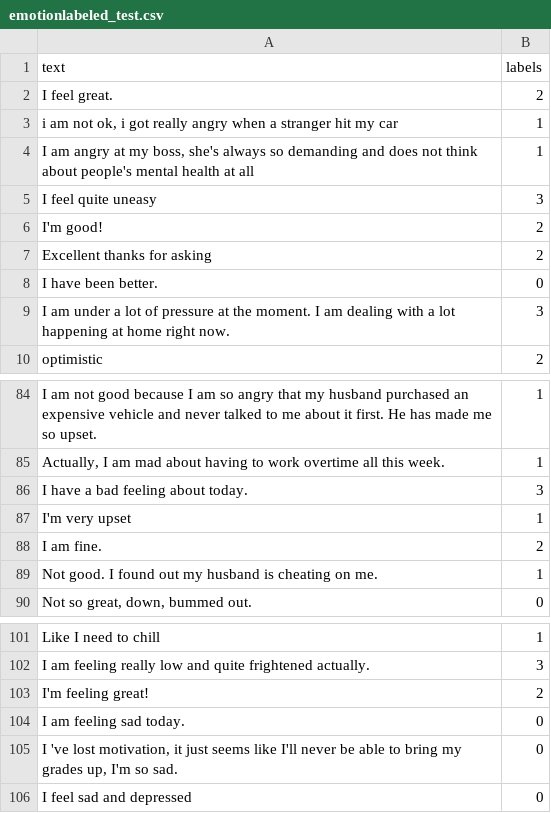
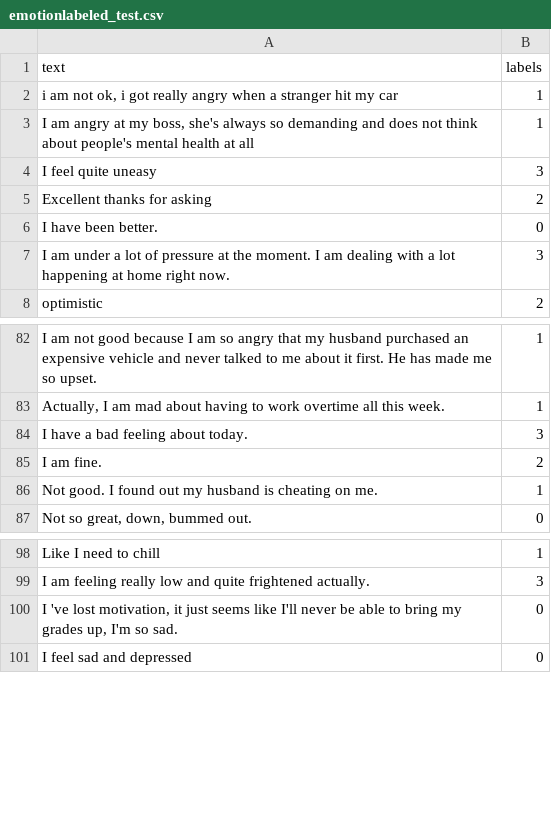
Before and after one commit to alicialawjy/multilingual-psychotherapy-chatbot, a CSV file: data/emotions/EmpatheticPersonas/EN/emotionlabeled_test.csv, drawn as a sheet; only a part is shown, gaps mark what is left out.

```diff
--- a/data/emotions/EmpatheticPersonas/EN/emotionlabeled_test.csv
+++ b/data/emotions/EmpatheticPersonas/EN/emotionlabeled_test.csv
@@ -1,3 +1,2 @@
 text,labels
-I feel great.,2
 "i am not ok, i got really angry when a stranger hit my car",1
@@ -5,3 +4,2 @@ I feel great.,2
 I feel quite uneasy,3
-I'm good!,2
 Excellent thanks for asking,2
@@ -86,3 +84,2 @@ I am not good because I am so angry that my husband purchased an expensive vehic
 I have a bad feeling about today.,3
-I'm very upset,1
 I am fine.,2
@@ -102,4 +99,2 @@ Like I need to chill,1
 I am feeling really low and quite frightened actually.,3
-I'm feeling great!,2
-I am feeling sad today.,0
 "I 've lost motivation, it just seems like I'll never be able to bring my grades up, I'm so sad.",0
```
Also changed, not shown: data/emotions/EmpatheticPersonas/EN/emotionlabeled_val.csv, data/emotions/EmpatheticPersonas/ZH/emotionlabeled_test.csv, 2 other files.
